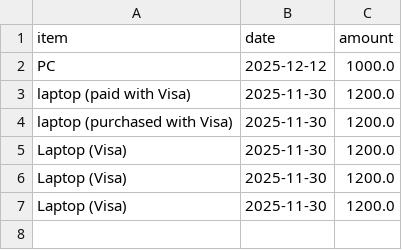
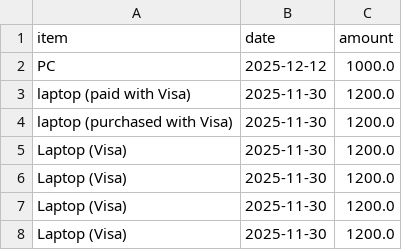
Before and after one commit to fibanez6/ai_samples, a CSV file: 06_mcp/expenses.csv, drawn as a sheet; the diff names each change by its address in the sheet, - before the commit and + after, or states it on an @@ line.

```diff
--- a/06_mcp/expenses.csv
+++ b/06_mcp/expenses.csv
+row 8: Laptop (Visa) | 2025-11-30 | 1200.0
```
Also changed, not shown: 21 other files.
